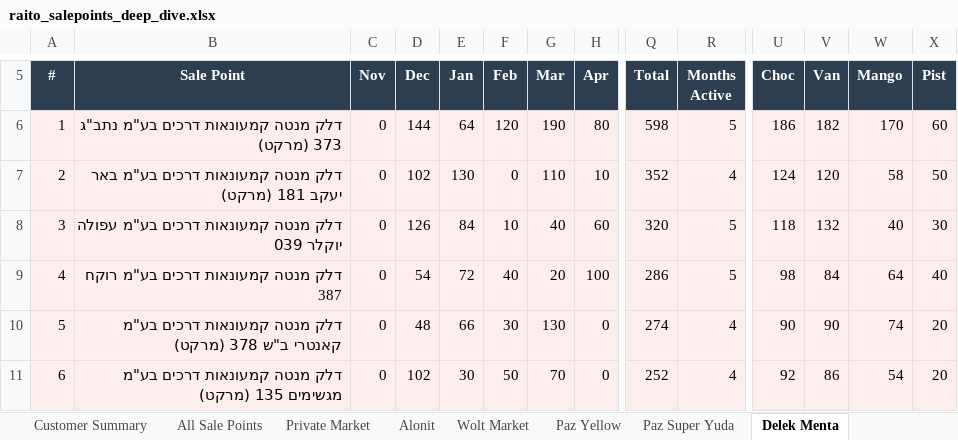
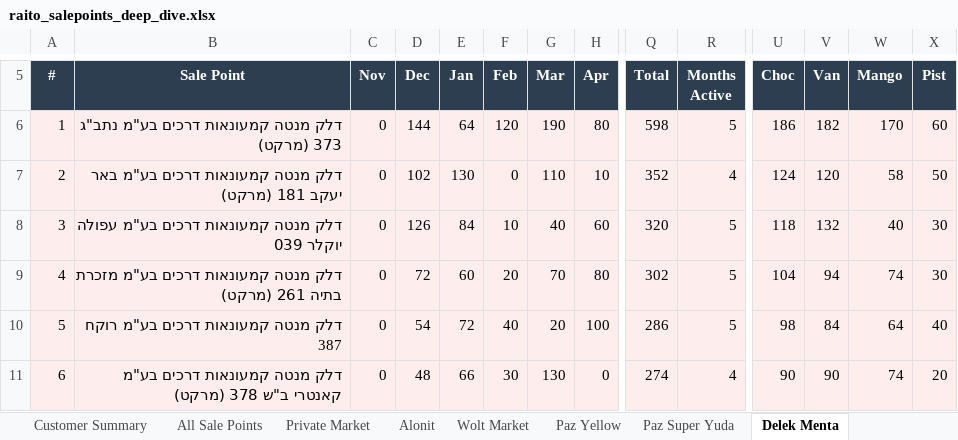
Before and after one commit to or-raito/raito-dashboard, an Excel workbook: docs/raito_salepoints_deep_dive.xlsx, sheet Delek Menta, drawn as a sheet; only a part is shown, gaps mark what is left out; values as stored, in another font and other column widths than the file's, no borders; the diff covers the shown part only; the diff names each change by its address in the sheet, - before the commit and + after, or states it on an @@ line.

```diff
--- a/docs/raito_salepoints_deep_dive.xlsx (sheet Delek Menta)
+++ b/docs/raito_salepoints_deep_dive.xlsx (sheet Delek Menta)
-B9 (Sale Point): דלק מנטה קמעונאות דרכים בע"מ רוקח 387
+B9 (Sale Point): דלק מנטה קמעונאות דרכים בע"מ מזכרת בתיה 261 (מרקט)
-D9 (Dec): 54
+D9 (Dec): 72
-E9 (Jan): 72
+E9 (Jan): 60
-F9 (Feb): 40
+F9 (Feb): 20
-G9 (Mar): 20
+G9 (Mar): 70
-H9 (Apr): 100
+H9 (Apr): 80
-Q9 (Total): 286
+Q9 (Total): 302
-U9 (Choc): 98
+U9 (Choc): 104
-V9 (Van): 84
+V9 (Van): 94
-W9 (Mango): 64
+W9 (Mango): 74
-X9 (Pist): 40
+X9 (Pist): 30
-B10 (Sale Point): דלק מנטה קמעונאות דרכים בע"מ קאנטרי ב"ש 378 (מרקט)
+B10 (Sale Point): דלק מנטה קמעונאות דרכים בע"מ רוקח 387
-D10 (Dec): 48
+D10 (Dec): 54
-E10 (Jan): 66
+E10 (Jan): 72
-F10 (Feb): 30
+F10 (Feb): 40
-G10 (Mar): 130
+G10 (Mar): 20
-H10 (Apr): 0
+H10 (Apr): 100
-Q10 (Total): 274
+Q10 (Total): 286
-R10 (Months Active): 4
+R10 (Months Active): 5
-U10 (Choc): 90
+U10 (Choc): 98
-V10 (Van): 90
+V10 (Van): 84
-W10 (Mango): 74
+W10 (Mango): 64
-X10 (Pist): 20
+X10 (Pist): 40
-B11 (Sale Point): …דרכים בע"מ מגשימים 135 (מרקט)
+B11 (Sale Point): …דרכים בע"מ קאנטרי ב"ש 378 (מרקט)
-D11 (Dec): 102
+D11 (Dec): 48
-E11 (Jan): 30
+E11 (Jan): 66
-F11 (Feb): 50
+F11 (Feb): 30
-G11 (Mar): 70
+G11 (Mar): 130
-Q11 (Total): 252
+Q11 (Total): 274
-U11 (Choc): 92
+U11 (Choc): 90
-V11 (Van): 86
+V11 (Van): 90
-W11 (Mango): 54
+W11 (Mango): 74
```
Also changed, not shown: 254 edited cells elsewhere in this sheet, sheet All Sale Points, sheet Private Market, sheet Paz Yellow, sheet Alonit, sheet Biscotti Customer, sheet Wolt Market, 8 more sheets, other sheet tabs, 3 other files.
